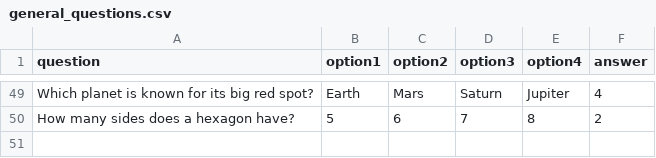
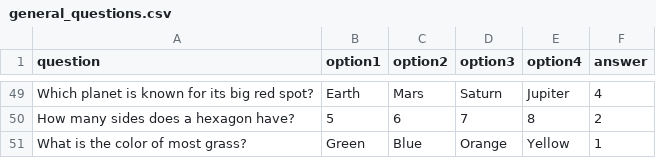
Before and after one commit to UCAS-DV/dv_CP3, a CSV file: quiz_game/quizzes/general_questions.csv, drawn as a sheet; only a part is shown, gaps mark what is left out.

```diff
--- a/quiz_game/quizzes/general_questions.csv
+++ b/quiz_game/quizzes/general_questions.csv
@@ -50 +50,2 @@ Which planet is known for its big red spot?,Earth,Mars,Saturn,Jupiter,4
 How many sides does a hexagon have?,5,6,7,8,2
+What is the color of most grass?,Green,Blue,Orange,Yellow,1
```
Also changed, not shown: quiz_game/quizzes/history_questions.csv, 8 other files.
